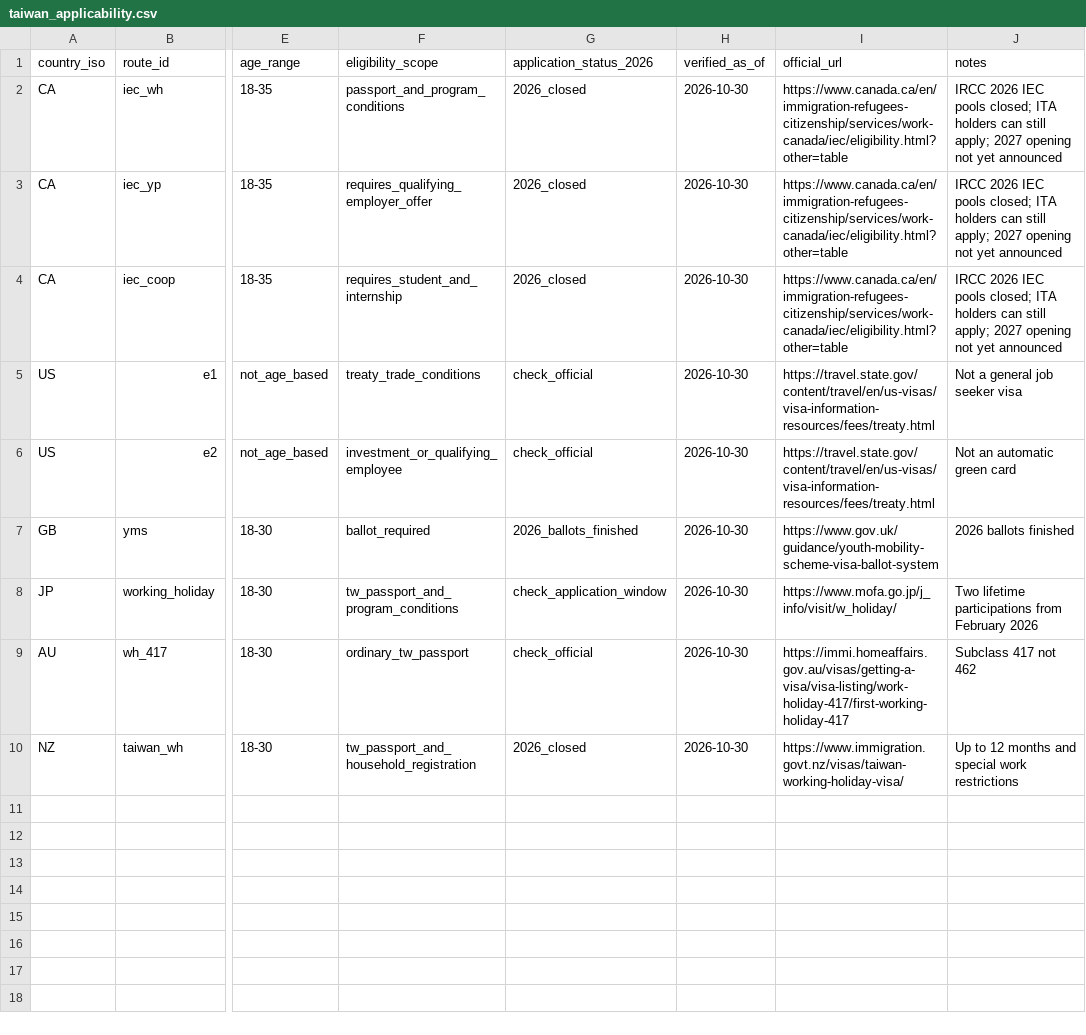
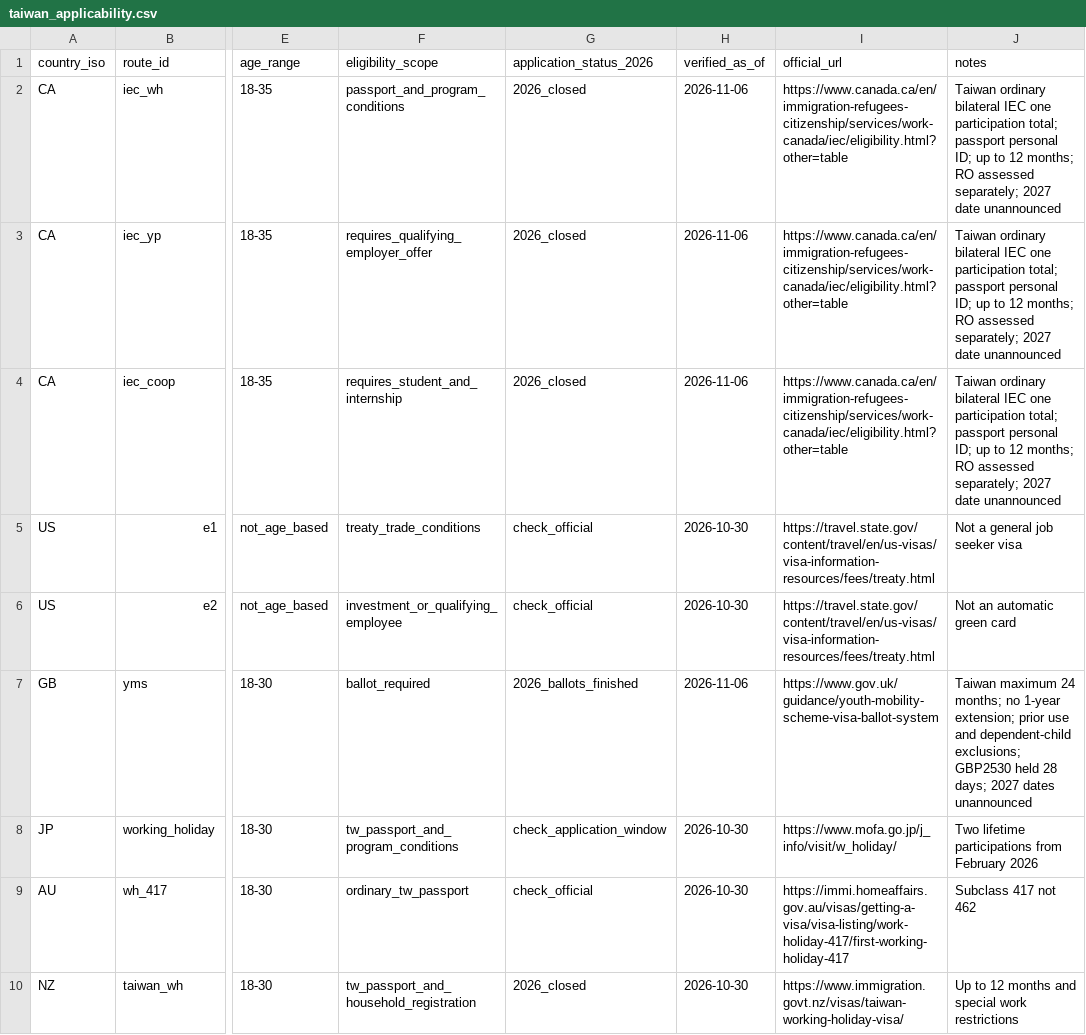
Before and after one commit to greypan0815/Global-Migration-, a CSV file: data/taiwan_applicability.csv, drawn as a sheet; only a part is shown, gaps mark what is left out; the diff names each change by its address in the sheet, - before the commit and + after, or states it on an @@ line.

Commit message:
fix(taiwan): verify IEC/YMS eligibility, correct DV issuance evidence and test real browser

```diff
--- a/data/taiwan_applicability.csv
+++ b/data/taiwan_applicability.csv
-H2:H4 (verified_as_of): 2026-10-30
+H2:H4 (verified_as_of): 2026-11-06
-J2:J4 (notes): IRCC 2026 IEC pools closed; ITA holders can still apply; 2027 opening not yet announced
+J2:J4 (notes): Taiwan ordinary bilateral IEC one participation total; passport personal ID; up to 12 months; RO assessed separately; 2027 date unannounced
-H7 (verified_as_of): 2026-10-30
+H7 (verified_as_of): 2026-11-06
-J7 (notes): 2026 ballots finished
+J7 (notes): Taiwan maximum 24 months; no 1-year extension; prior use and dependent-child exclusions; GBP2530 held 28 days; 2027 dates unannounced
```
Also changed, not shown: 32 other files.
